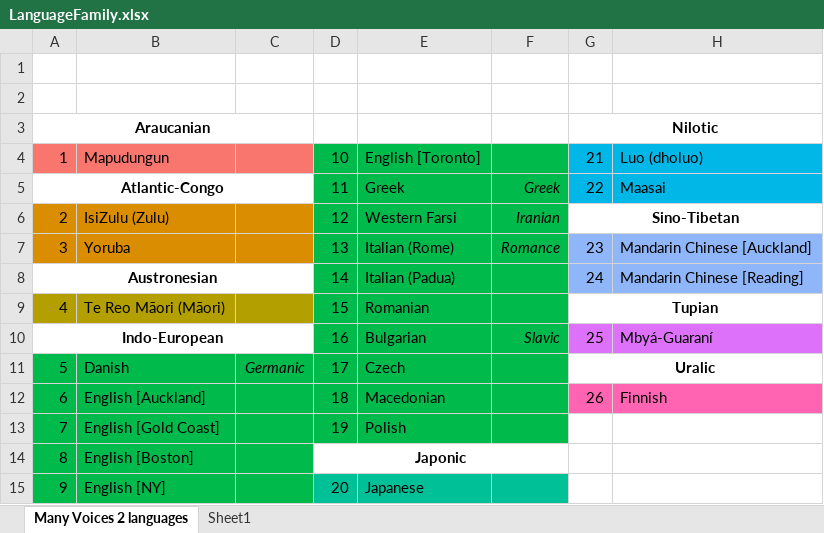
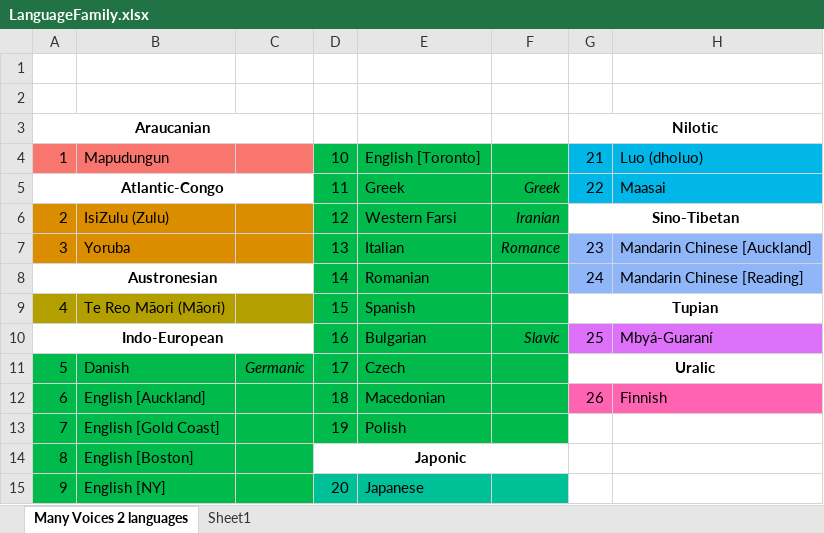
Before and after one commit to comp-music-lab/manyvoices3, an Excel workbook: data/LanguageFamily.xlsx, sheet Many Voices 2 languages, drawn as a sheet; values as stored, in another font and other column widths than the file's, no borders; the diff names each change by its address in the sheet, - before the commit and + after, or states it on an @@ line.

```diff
--- a/data/LanguageFamily.xlsx (sheet Many Voices 2 languages)
+++ b/data/LanguageFamily.xlsx (sheet Many Voices 2 languages)
-E7: Italian (Rome)
+E7: Italian
-E8: Italian (Padua)
+E8: Romanian
-E9: Romanian
+E9: Spanish
```
Also changed, not shown: 1 other file.
